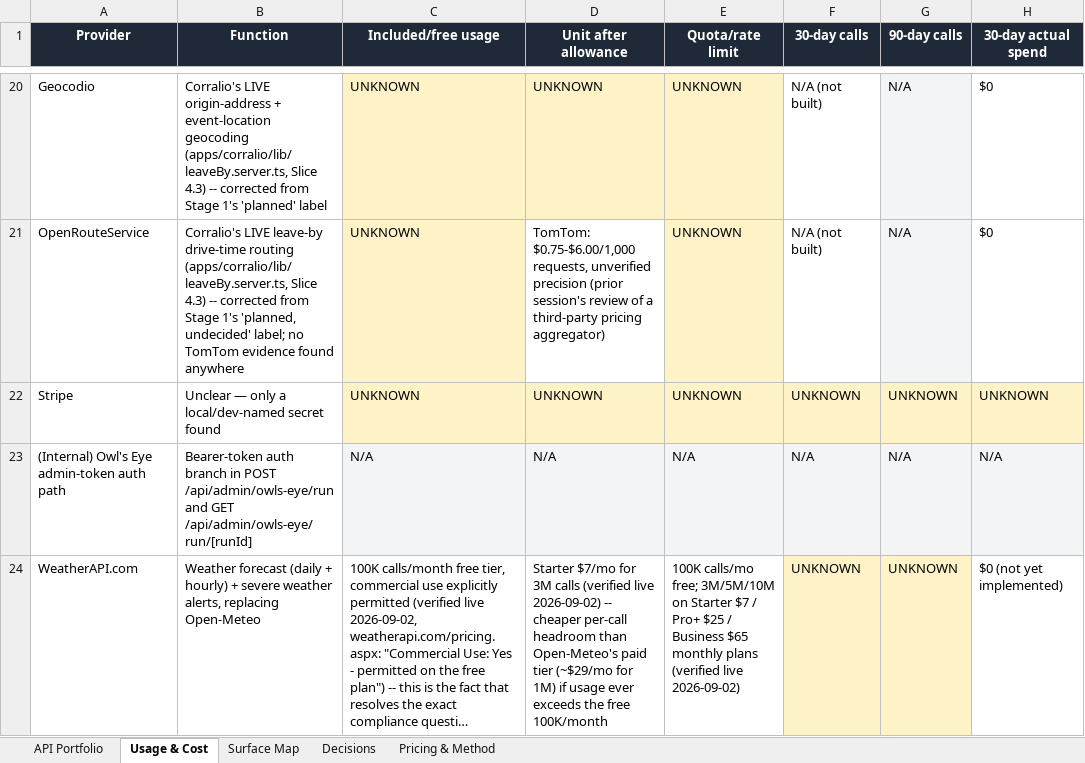
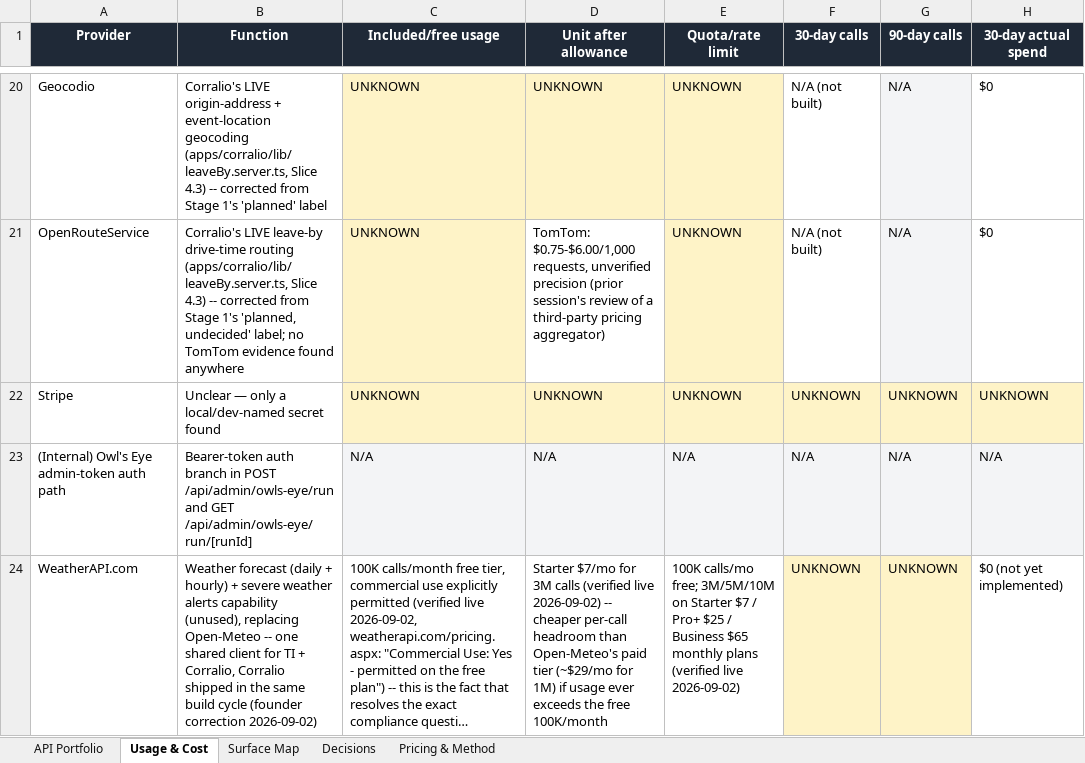
Before and after one commit to refereeinsights/RI-MVP, an Excel workbook: docs/reports/portfolio-api-economics-register-stage2-2026-09-02.xlsx, sheet Usage & Cost, drawn as a sheet; only a part is shown, gaps mark what is left out; long unchanged cells end in …; values as stored, in another font and other column widths than the file's, no borders; the diff names each change by its address in the sheet, - before the commit and + after, or states it on an @@ line.

```diff
--- a/docs/reports/portfolio-api-economics-register-stage2-2026-09-02.xlsx (sheet Usage & Cost)
+++ b/docs/reports/portfolio-api-economics-register-stage2-2026-09-02.xlsx (sheet Usage & Cost)
-B24 (Function): …severe weather alerts, replacing Open-Meteo
+B24 (Function): …severe weather alerts capability (unused), replacing Open-Meteo -- one shared client for TI + Corralio, Corralio shipped in the same build cycle (founder correction 2026-09-02)
```
Also changed, not shown: sheet API Portfolio, sheet Surface Map, sheet Decisions, 1 other file.
